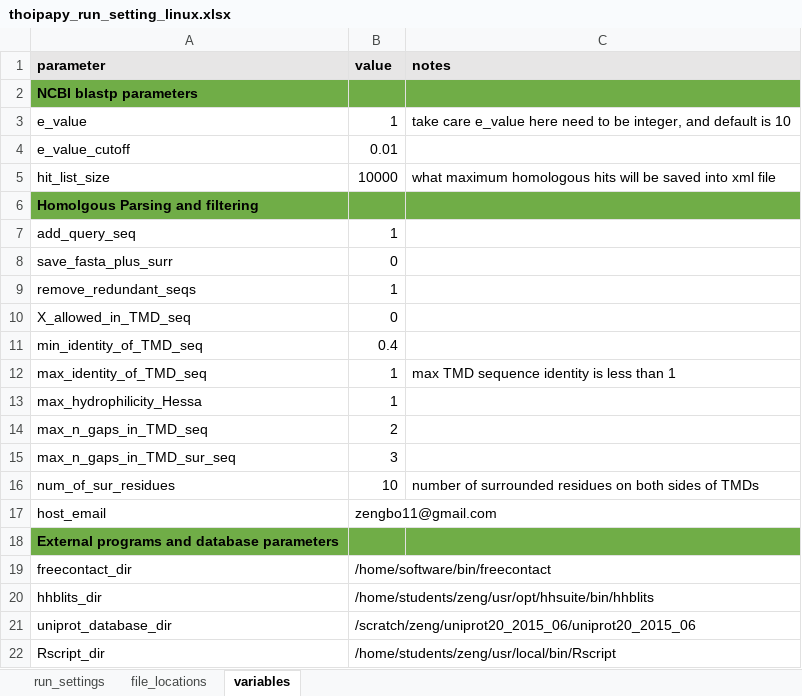
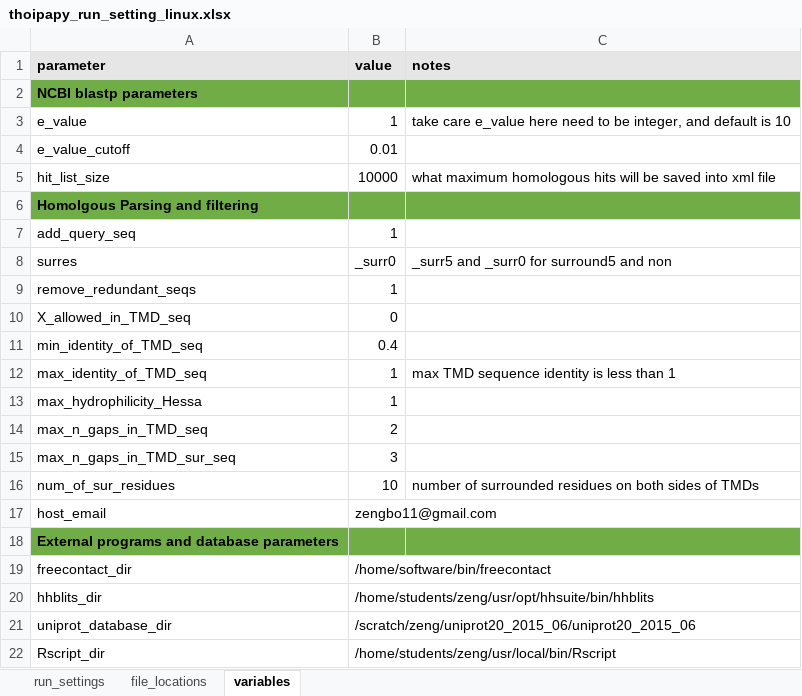
Before and after one commit to bojigu/thoipapy, an Excel workbook: thoipapy/setting/thoipapy_run_setting_linux.xlsx, sheet variables, drawn as a sheet; values as stored, in another font and other column widths than the file's, no borders; removed rows and columns are numbered as before the commit, all else as after; the diff names each change by its address in the sheet, - before the commit and + after, or states it on an @@ line.

```diff
--- a/thoipapy/setting/thoipapy_run_setting_linux.xlsx (sheet variables)
+++ b/thoipapy/setting/thoipapy_run_setting_linux.xlsx (sheet variables)
-row 8: save_fasta_plus_surr | 0
+row 8: surres | _surr0 | _surr5 and _surr0 for surround5 and non
```
Also changed, not shown: sheet run_settings, sheet file_locations, 8 other files.
